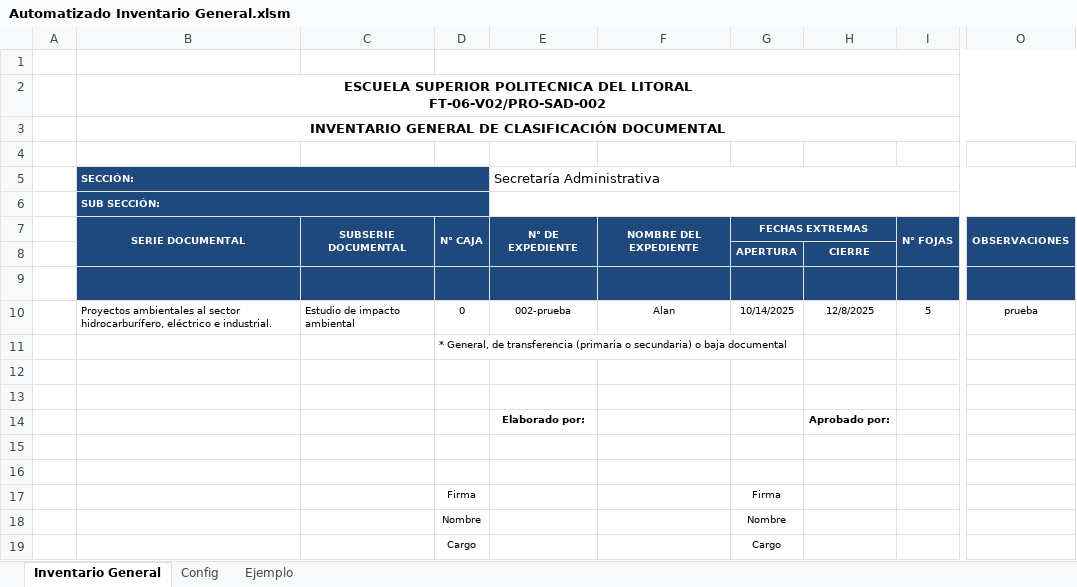
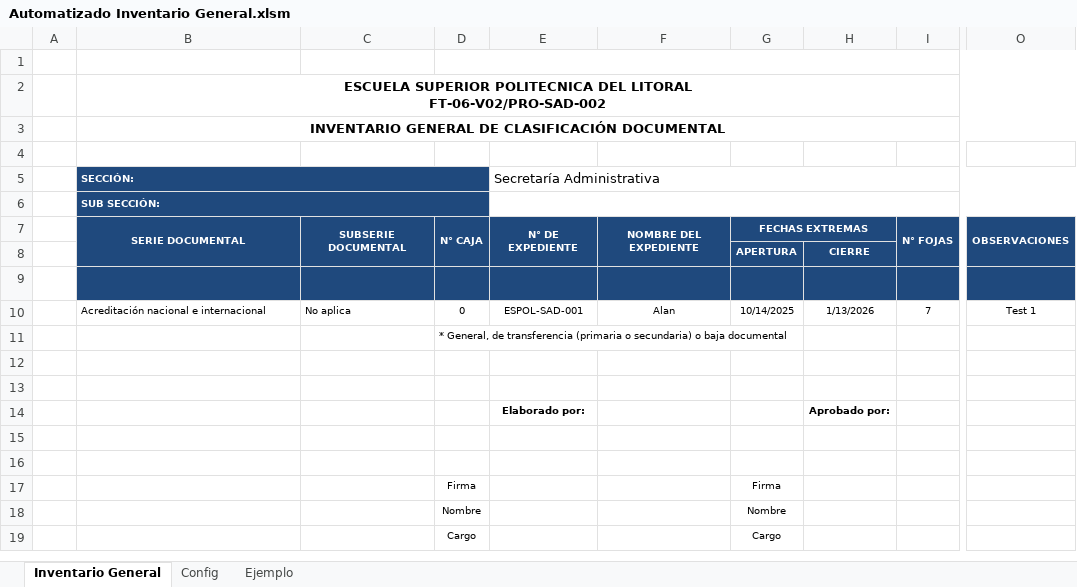
Before and after one commit to alan-am/VBA_automation, an Excel workbook: Automatizado Inventario General.xlsm, sheet Inventario General, drawn as a sheet; only a part is shown, gaps mark what is left out; values as stored, in another font and other column widths than the file's, no borders; charts and pictures and table styles not drawn; the diff names each change by its address in the sheet, - before the commit and + after, or states it on an @@ line.

```diff
--- a/Automatizado Inventario General.xlsm (sheet Inventario General)
+++ b/Automatizado Inventario General.xlsm (sheet Inventario General)
-B10: Proyectos ambientales al sector hidrocarburífero, eléctrico e industrial.
+B10: Acreditación nacional e internacional
-C10: Estudio de impacto ambiental
+C10: No aplica
-E10: 002-prueba
+E10: ESPOL-SAD-001
-H10: 12/8/2025
+H10: 1/13/2026
-I10: 5
+I10: 7
-O10: prueba
+O10: Test 1
```
Also changed, not shown: 6 other files.
